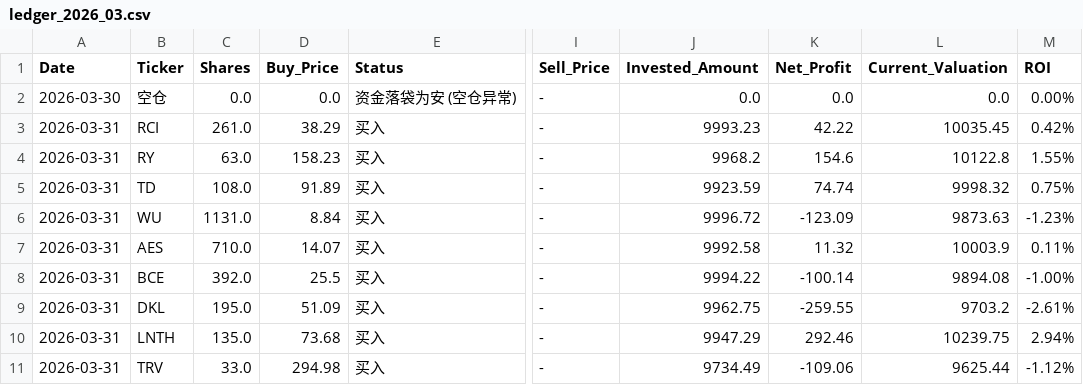
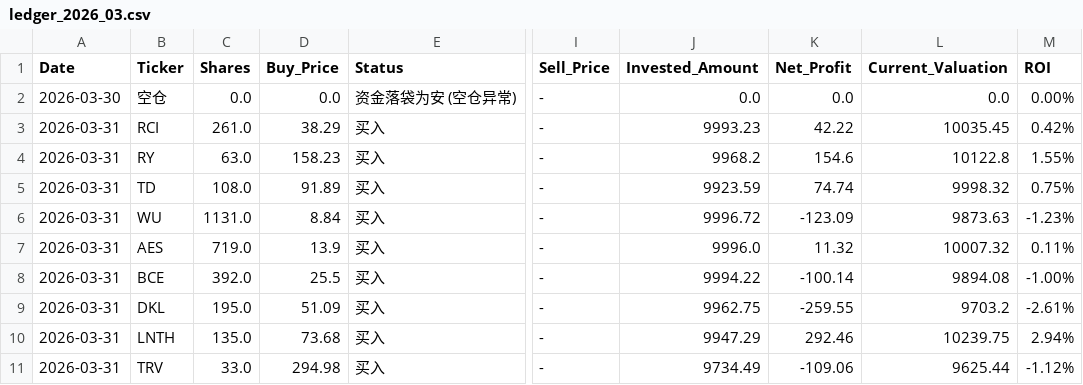
Before and after one commit to RayD-123/micro-quant-simulator, a CSV file: history_database/ledger_2026_03.csv, drawn as a sheet; only a part is shown, gaps mark what is left out; the diff names each change by its address in the sheet, - before the commit and + after, or states it on an @@ line.

```diff
--- a/history_database/ledger_2026_03.csv
+++ b/history_database/ledger_2026_03.csv
-C7 (Shares): 710.0
+C7 (Shares): 719.0
-D7 (Buy_Price): 14.07
+D7 (Buy_Price): 13.9
-J7 (Invested_Amount): 9992.58
+J7 (Invested_Amount): 9996.0
-L7 (Current_Valuation): 10003.9
+L7 (Current_Valuation): 10007.32
```
Also changed, not shown: daily_equity.csv, history_database/ledger_2026_04.csv, 4 other files.
